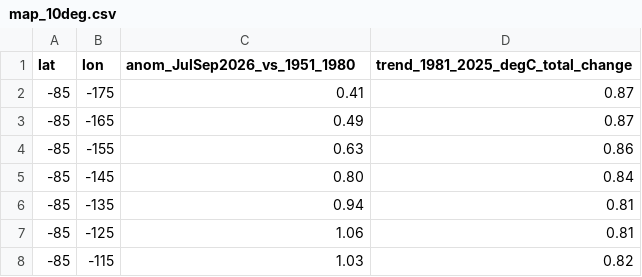
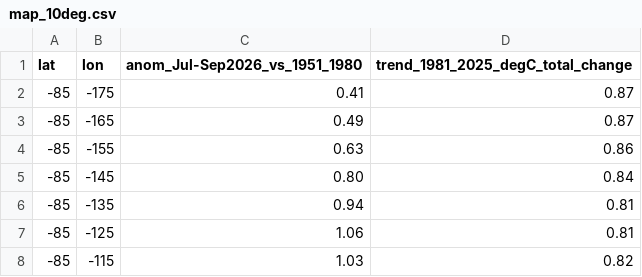
Before and after one commit to E-Punnoose/earth-vital-signs, a CSV file: data/raw/gistemp/map_10deg.csv, drawn as a sheet; only a part is shown.

```diff
--- a/data/raw/gistemp/map_10deg.csv
+++ b/data/raw/gistemp/map_10deg.csv
@@ -1,2 +1,2 @@
-lat,lon,anom_JulSep2026_vs_1951_1980,trend_1981_2025_degC_total_change
+lat,lon,anom_Jul-Sep2026_vs_1951_1980,trend_1981_2025_degC_total_change
 -85,-175,0.41,0.87
```
Also changed, not shown: data/raw/gistemp/zonal_2deg.csv, data/raw/nasa_power/grid20_point_stats.csv, 5 other files.
